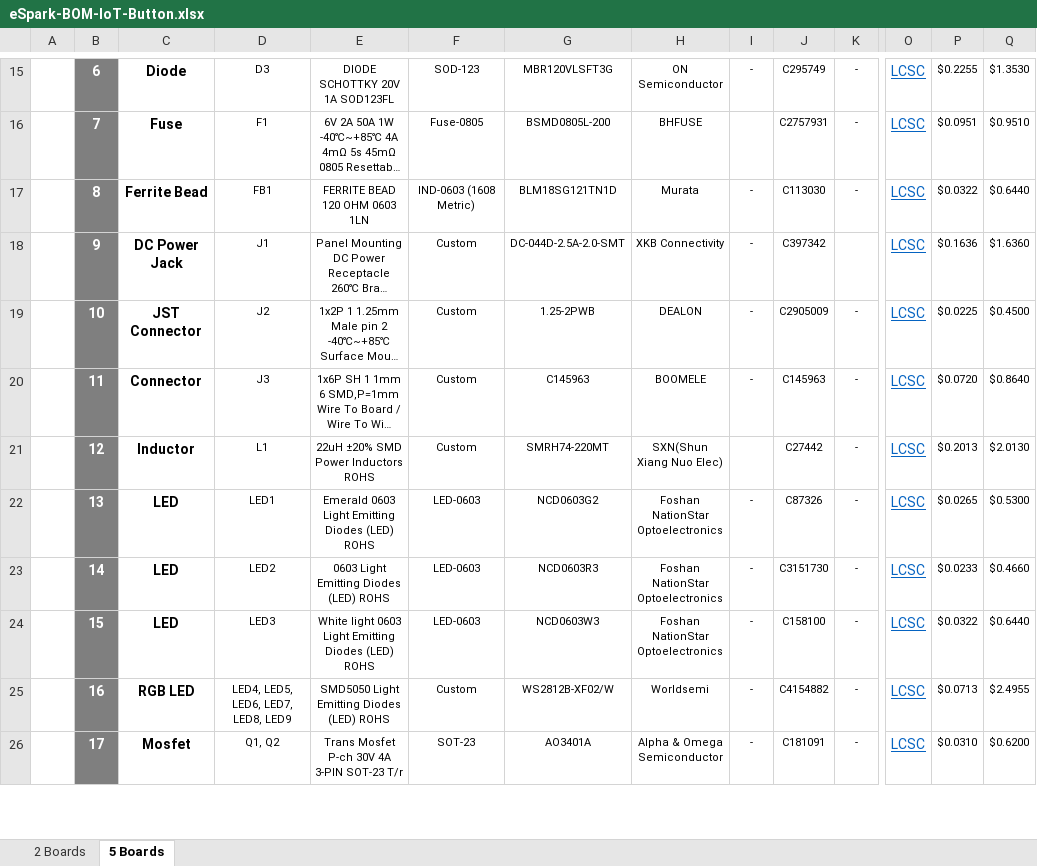
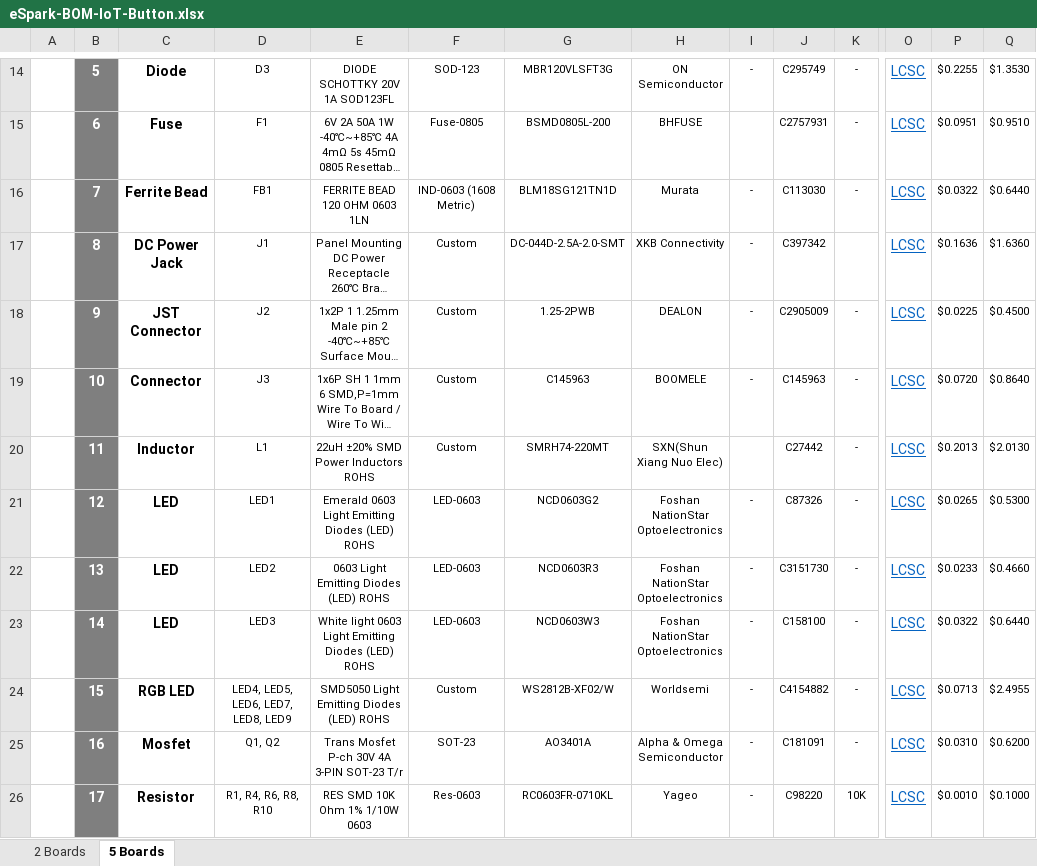
Before and after one commit to eSpark-Backup/smartmasjid-hw, an Excel workbook: Design Files/IoT-Button-v1.2/BOM/eSpark-BOM-IoT-Button.xlsx, sheet 5 Boards, drawn as a sheet; only a part is shown, gaps mark what is left out; long unchanged cells end in …; values as stored, in another font and other column widths than the file's, no borders; charts and pictures not drawn; removed rows and columns are numbered as before the commit, all else as after; rows hold the shown columns only; the diff covers the shown part only; the diff names each change by its address in the sheet, - before the commit and + after, or states it on an @@ line.

Commit message:
#23 Capacitor and resistor merge

```diff
--- a/Design Files/IoT-Button-v1.2/BOM/eSpark-BOM-IoT-Button.xlsx (sheet 5 Boards)
+++ b/Design Files/IoT-Button-v1.2/BOM/eSpark-BOM-IoT-Button.xlsx (sheet 5 Boards)
-B14: 6
+B14: 5
-B15: 7
+B15: 6
-B16: 8
+B16: 7
-B17: 9
+B17: 8
-B18: 10
+B18: 9
-B19: 11
+B19: 10
-B20: 12
+B20: 11
+row 21:  | 12 | LED | LED1 | Emerald 0603 Light Emitting Diodes (LED) ROHS | LED-0603 | NCD0603G2 | Foshan NationStar Optoelectronics | - | C87326 | - | LCSC | $0.0265 | $0.5300
-D22: LED1
+D22: LED2
-E22: Emerald 0603 Light Emitting Diodes (LED) ROHS
+E22: 0603 Light Emitting Diodes (LED) ROHS
-G22: NCD0603G2
+G22: NCD0603R3
-J22: C87326
+J22: C3151730
-P22: $0.0265
+P22: $0.0233
-Q22: $0.5300
+Q22: $0.4660
-D23: LED2
+D23: LED3
-E23: 0603 Light Emitting Diodes (LED) ROHS
+E23: White light 0603 Light Emitting Diodes (LED) ROHS
-G23: NCD0603R3
+G23: NCD0603W3
-J23: C3151730
+J23: C158100
-P23: $0.0233
+P23: $0.0322
-Q23: $0.4660
+Q23: $0.6440
-row 24:  | 15 | LED | LED3 | White light 0603 Light Emitting Diodes (LED) ROHS | LED-0603 | NCD0603W3 | Foshan NationStar Optoelectronics | - | C158100 | - | LCSC | $0.0322 | $0.6440
-B24: 16
+B24: 15
-B25: 17
+B25: 16
+row 26:  | 17 | Resistor | R1, R4, R6, R8, R10 | RES SMD 10K Ohm 1% 1/10W 0603 | Res-0603 | RC0603FR-0710KL | Yageo | - | C98220 | 10K | LCSC | $0.0010 | $0.1000
```
Also changed, not shown: 3 removed rows and 94 edited cells elsewhere in this sheet, sheet 2 Boards, formulas that keep their value.
